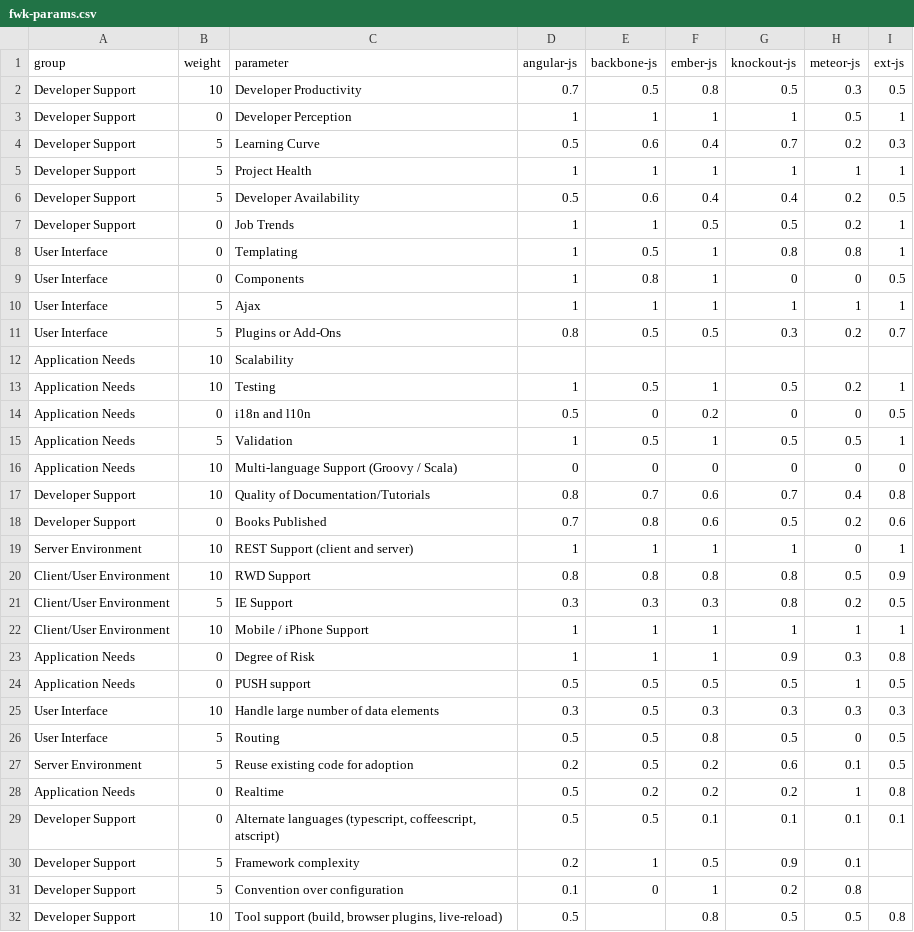
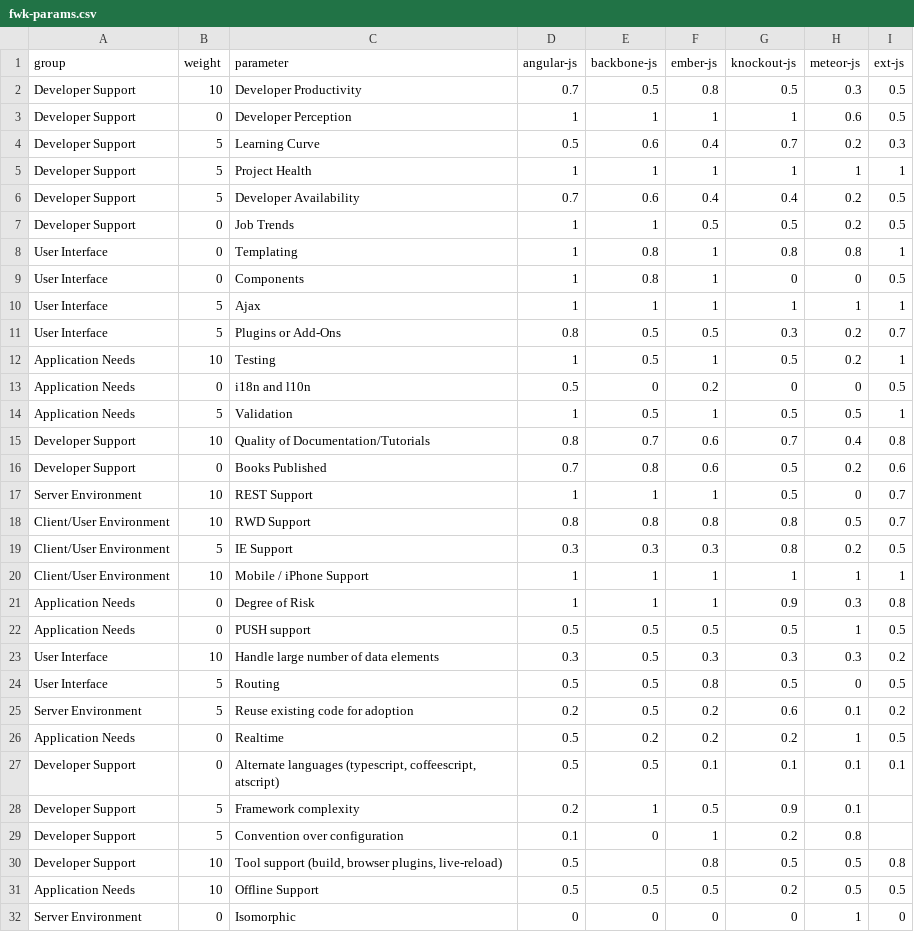
Before and after one commit to wipro-oss/spa-fwk-selection, a CSV file: app/csv/fwk-params.csv, drawn as a sheet; only a part is shown; the shorter side is filled out with more unchanged rows.

Commit message:
reorganizing fwk scores

```diff
--- a/app/csv/fwk-params.csv
+++ b/app/csv/fwk-params.csv
@@ -2,8 +2,8 @@ group,weight,parameter,angular-js,backbone-js,ember-js,knockout-js,meteor-js,ext
 Developer Support,10,Developer Productivity,0.7,0.5,0.8,0.5,0.3,0.5
-Developer Support,0,Developer Perception,1,1,1,1,0.5,1
+Developer Support,0,Developer Perception,1,1,1,1,0.6,0.5
 Developer Support,5,Learning Curve,0.5,0.6,0.4,0.7,0.2,0.3
 Developer Support,5,Project Health,1,1,1,1,1,1
-Developer Support,5,Developer Availability,0.5,0.6,0.4,0.4,0.2,0.5
-Developer Support,0,Job Trends,1,1,0.5,0.5,0.2,1
-User Interface,0,Templating,1,0.5,1,0.8,0.8,1
+Developer Support,5,Developer Availability,0.7,0.6,0.4,0.4,0.2,0.5
+Developer Support,0,Job Trends,1,1,0.5,0.5,0.2,0.5
+User Interface,0,Templating,1,0.8,1,0.8,0.8,1
 User Interface,0,Components,1,0.8,1,0,0,0.5
@@ -11,3 +11,2 @@ User Interface,5,Ajax,1,1,1,1,1,1
 User Interface,5,Plugins or Add-Ons,0.8,0.5,0.5,0.3,0.2,0.7
-Application Needs,10,Scalability,,,,,,
 Application Needs,10,Testing,1,0.5,1,0.5,0.2,1
@@ -15,7 +14,6 @@ Application Needs,0,i18n and l10n,0.5,0,0.2,0,0,0.5
 Application Needs,5,Validation ,1,0.5,1,0.5,0.5,1
-Application Needs,10,Multi-language Support (Groovy / Scala),0,0,0,0,0,0
 Developer Support,10,Quality of Documentation/Tutorials,0.8,0.7,0.6,0.7,0.4,0.8
 Developer Support,0,Books Published,0.7,0.8,0.6,0.5,0.2,0.6
-Server Environment,10,REST Support (client and server),1,1,1,1,0,1
-Client/User Environment,10,RWD Support,0.8,0.8,0.8,0.8,0.5,0.9
+Server Environment,10,REST Support,1,1,1,0.5,0,0.7
+Client/User Environment,10,RWD Support,0.8,0.8,0.8,0.8,0.5,0.7
 Client/User Environment,5,IE Support,0.3,0.3,0.3,0.8,0.2,0.5
@@ -24,6 +22,6 @@ Application Needs,0,Degree of Risk,1,1,1,0.9,0.3,0.8
 Application Needs,0,PUSH support,0.5,0.5,0.5,0.5,1,0.5
-User Interface,10,Handle large number of data elements ,0.3,0.5,0.3,0.3,0.3,0.3
+User Interface,10,Handle large number of data elements ,0.3,0.5,0.3,0.3,0.3,0.2
 User Interface,5,Routing,0.5,0.5,0.8,0.5,0,0.5
-Server Environment,5,Reuse existing code for adoption,0.2,0.5,0.2,0.6,0.1,0.5
-Application Needs,0,Realtime,0.5,0.2,0.2,0.2,1,0.8
+Server Environment,5,Reuse existing code for adoption,0.2,0.5,0.2,0.6,0.1,0.2
+Application Needs,0,Realtime,0.5,0.2,0.2,0.2,1,0.5
 Developer Support,0,"Alternate languages (typescript, coffeescript, atscript)",0.5,0.5,0.1,0.1,0.1,0.1
```
